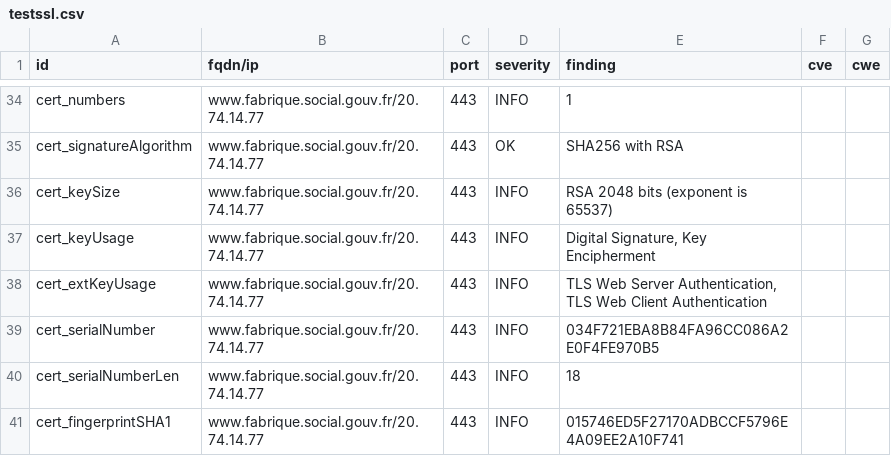
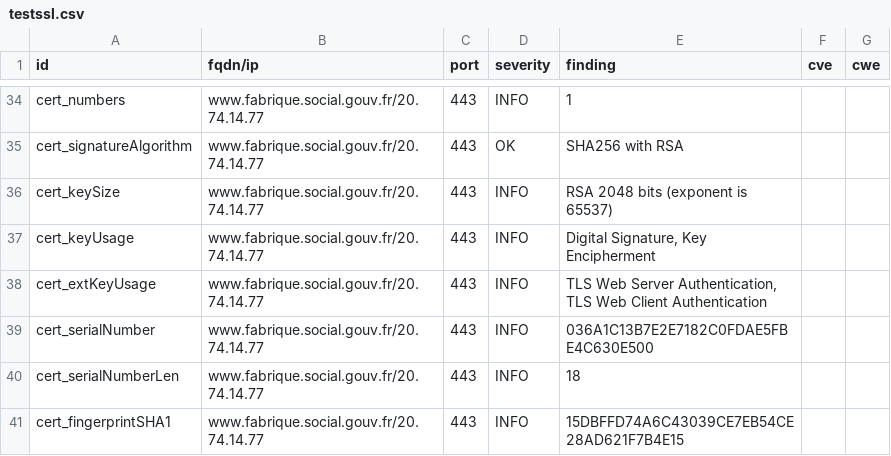
Before and after one commit to SocialGouv/dashlord, a CSV file: results/aHR0cHM6Ly93d3cuZmFicmlxdWUuc29jaWFsLmdvdXYuZnI=/testssl.csv, drawn as a sheet; only a part is shown, gaps mark what is left out; the diff covers the shown part only.

```diff
--- a/results/aHR0cHM6Ly93d3cuZmFicmlxdWUuc29jaWFsLmdvdXYuZnI=/testssl.csv
+++ b/results/aHR0cHM6Ly93d3cuZmFicmlxdWUuc29jaWFsLmdvdXYuZnI=/testssl.csv
@@ -38,4 +38,4 @@
 "cert_extKeyUsage","www.fabrique.social.gouv.fr/20.74.14.77","443","INFO","TLS Web Server Authentication, TLS Web Client Authentication","",""
-"cert_serialNumber","www.fabrique.social.gouv.fr/20.74.14.77","443","INFO","034F721EBA8B84FA96CC086A2E0F4FE970B5","",""
+"cert_serialNumber","www.fabrique.social.gouv.fr/20.74.14.77","443","INFO","036A1C13B7E2E7182C0FDAE5FBE4C630E500","",""
 "cert_serialNumberLen","www.fabrique.social.gouv.fr/20.74.14.77","443","INFO","18","",""
-"cert_fingerprintSHA1","www.fabrique.social.gouv.fr/20.74.14.77","443","INFO","015746ED5F27170ADBCCF5796E4A09EE2A10F741","",""
+"cert_fingerprintSHA1","www.fabrique.social.gouv.fr/20.74.14.77","443","INFO","15DBFFD74A6C43039CE7EB54CE28AD621F7B4E15","",""
```
Also changed, not shown: 7 edited cells elsewhere in this file, 15 other files.
